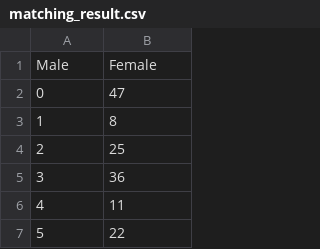
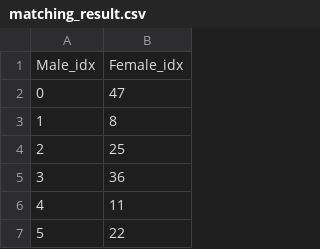
Before and after one commit to tetsukamen/matching-simulation, a CSV file: results/matching_result.csv, drawn as a sheet; only a part is shown; removed rows and columns are numbered as before the commit, all else as after; the diff names each change by its address in the sheet, - before the commit and + after, or states it on an @@ line.

Commit message:
Analyze result

```diff
--- a/results/matching_result.csv
+++ b/results/matching_result.csv
-row 1: Male | Female
+row 1: Male_idx | Female_idx
```
Also changed, not shown: results/female_pref_rank.csv, results/male_pref_rank.csv, 2 other files.
